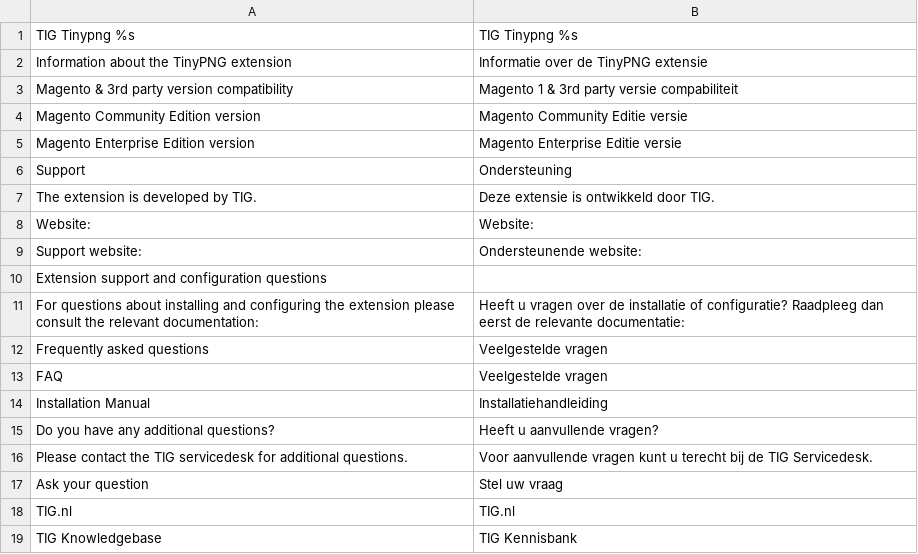
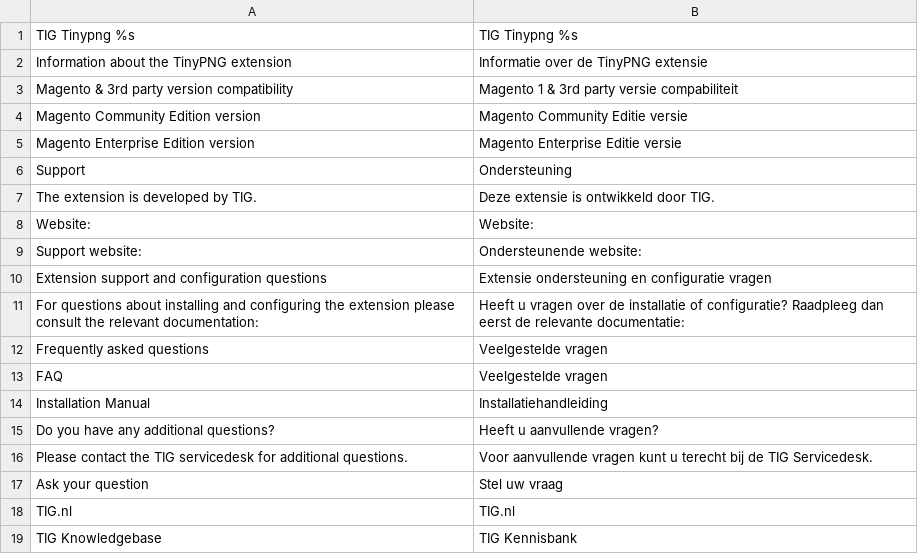
Before and after one commit to tinify/magento1-plugin, a CSV file: app/locale/nl_NL/TIG_Tinypng.csv, drawn as a sheet.

```diff
--- a/app/locale/nl_NL/TIG_Tinypng.csv
+++ b/app/locale/nl_NL/TIG_Tinypng.csv
@@ -9,3 +9,3 @@
 "Support website:","Ondersteunende website:"
-"Extension support and configuration questions",
+"Extension support and configuration questions","Extensie ondersteuning en configuratie vragen"
 "For questions about installing and configuring the extension please consult the relevant documentation:","Heeft u vragen over de installatie of configuratie? Raadpleeg dan eerst de relevante documentatie:"
```
Also changed, not shown: 3 other files.
